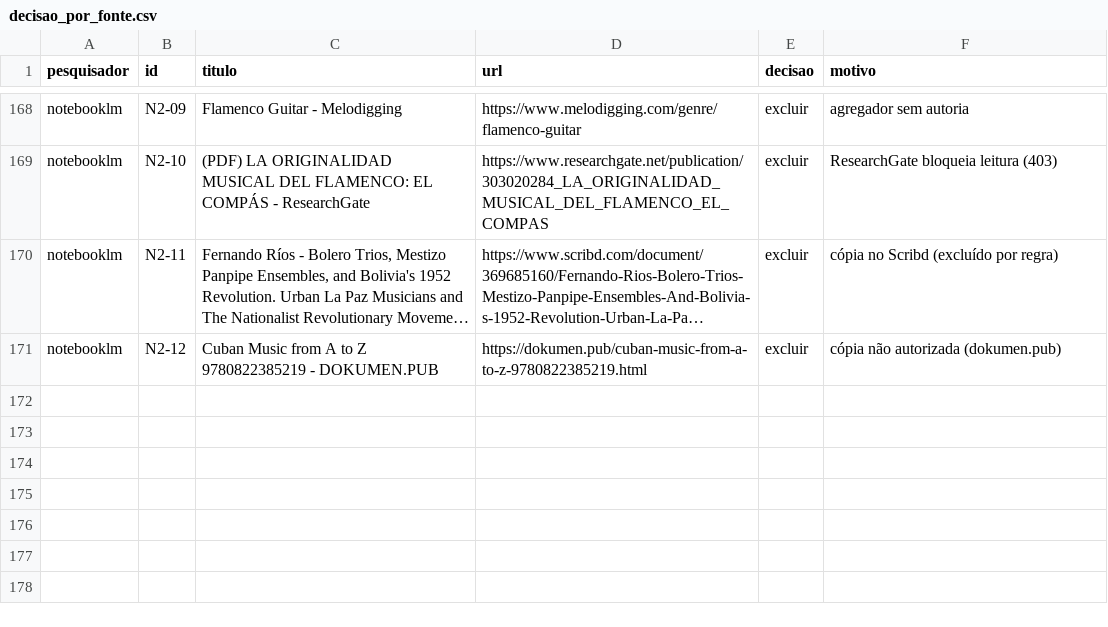
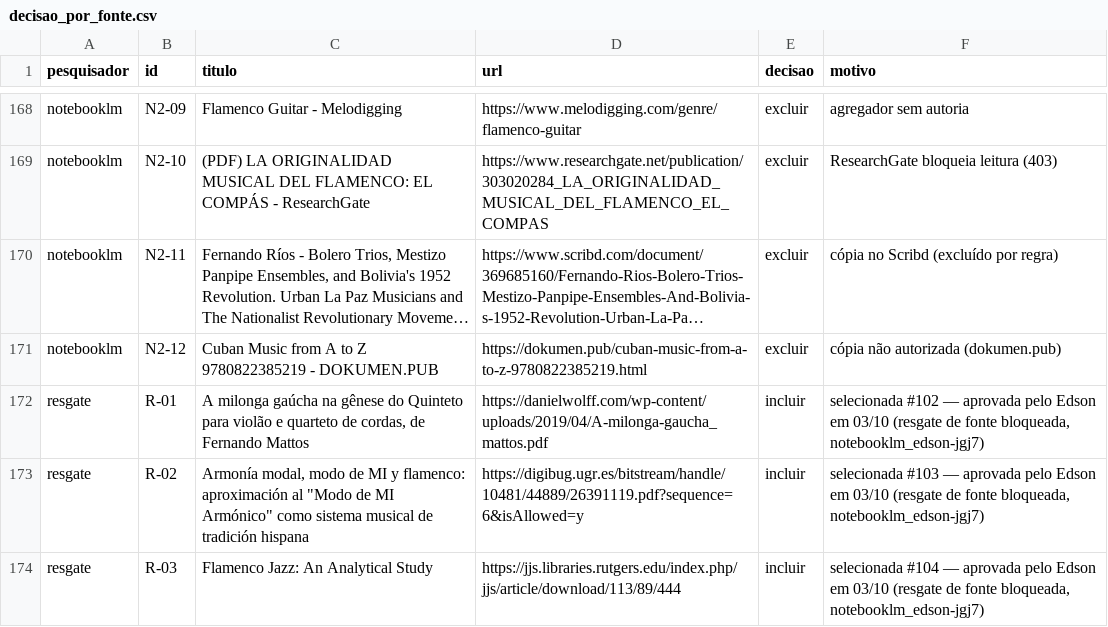
Before and after one commit to Edson-256/notebooklm_edson, a CSV file: projetos/musica/glossario_escuta/deep_research/04_consolidacao/decisao_por_fonte.csv, drawn as a sheet; only a part is shown, gaps mark what is left out; long unchanged cells end in …; the diff names each change by its address in the sheet, - before the commit and + after, or states it on an @@ line.

```diff
--- a/projetos/musica/glossario_escuta/deep_research/04_consolidacao/decisao_por_fonte.csv
+++ b/projetos/musica/glossario_escuta/deep_research/04_consolidacao/decisao_por_fonte.csv
+row 172: resgate | R-01 | A milonga gaúcha na gênese do Quinteto para violão e quarteto de cordas, de Fernando Mattos | https://danielwolff.com/wp-content/uploads/2019/04/A-milonga-gaucha_mattos.pdf | incluir | selecionada #102 — aprovada pelo Edson em 03/10 (resgate de fonte bloqueada, notebooklm_edson-jgj7)
+row 173: resgate | R-02 | Armonía modal, modo de MI y flamenco: aproximación al "Modo de MI Armónico" como sistema musical de tradición hispana | https://digibug.ugr.es/bitstream/handle/10481/44889/26391119.pdf?sequence=6&isAllowed=y | incluir | selecionada #103 — aprovada pelo Edson em 03/10 (resgate de fonte bloqueada, notebooklm_edson-jgj7)
+row 174: resgate | R-03 | Flamenco Jazz: An Analytical Study | https://jjs.libraries.rutgers.edu/index.php/jjs/article/download/113/89/444 | incluir | selecionada #104 — aprovada pelo Edson em 03/10 (resgate de fonte bloqueada, notebooklm_edson-jgj7)
```
Also changed, not shown: 6 other files.
